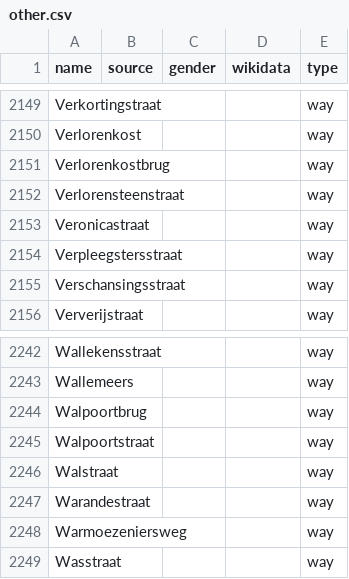
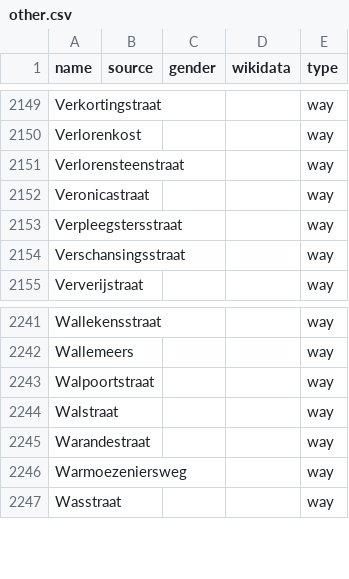
Before and after one commit to EqualStreetNames/equalstreetnames-gent, a CSV file: data/other.csv, drawn as a sheet; only a part is shown, gaps mark what is left out.

```diff
--- a/data/other.csv
+++ b/data/other.csv
@@ -2150,3 +2150,2 @@ Verkortingstraat,,,,way
 Verlorenkost,,,,way
-Verlorenkostbrug,,,,way
 Verlorensteenstraat,,,,way
@@ -2243,3 +2242,2 @@ Wallekensstraat,,,,way
 Wallemeers,,,,way
-Walpoortbrug,,,,way
 Walpoortstraat,,,,way
```
Also changed, not shown: data/gender.csv, 3 other files.
